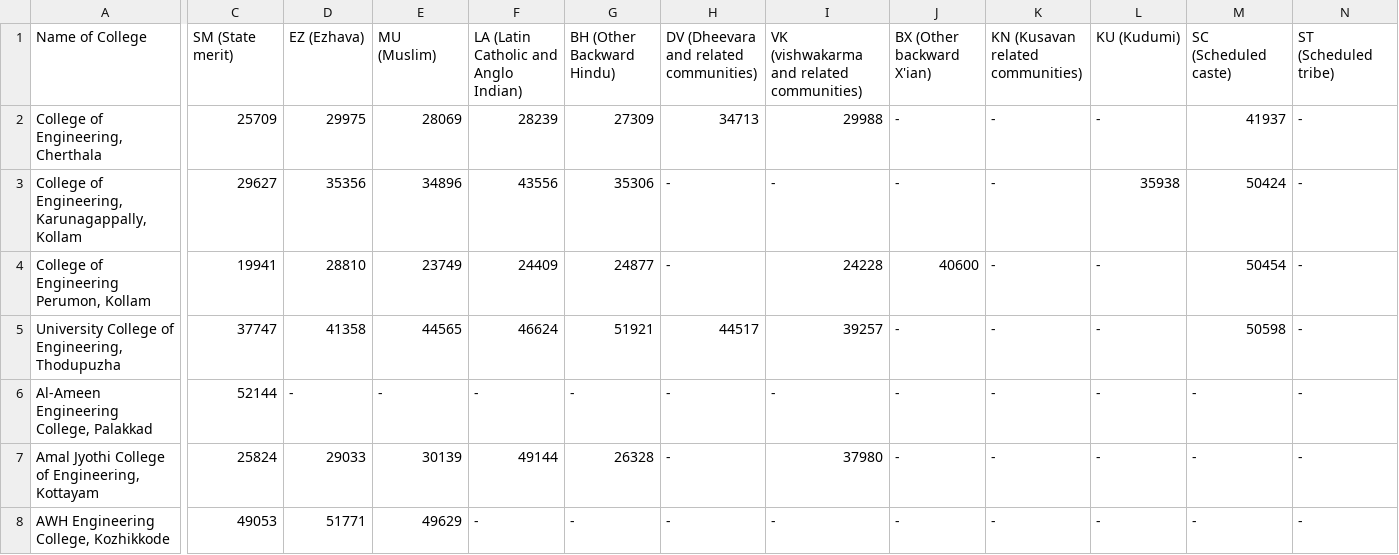
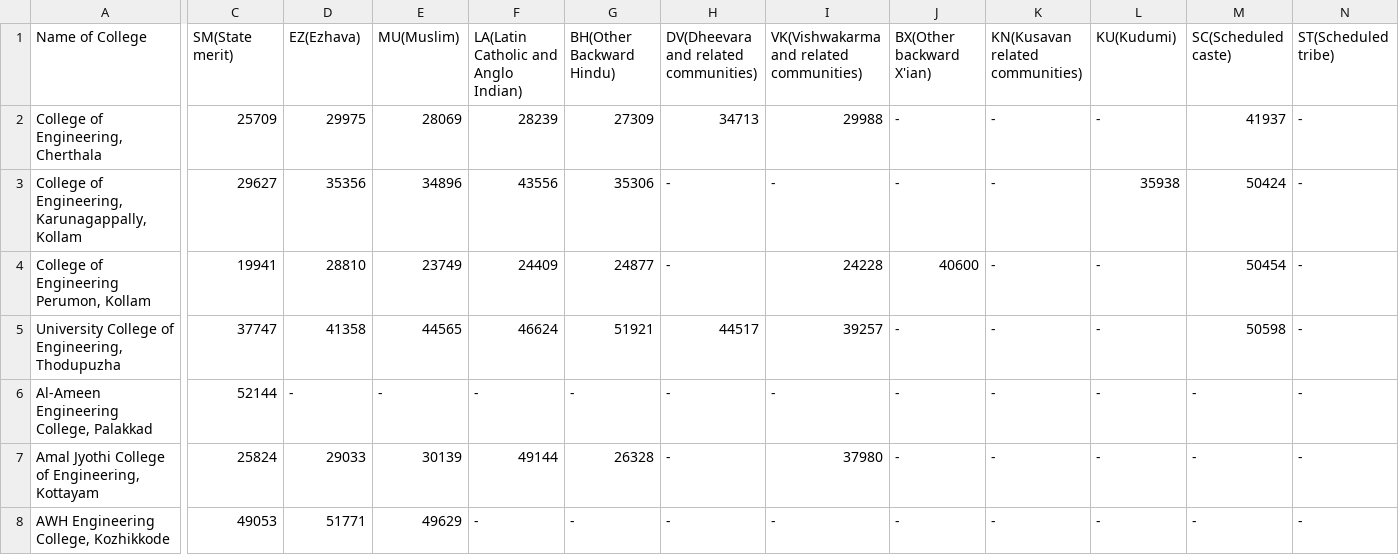
Before and after one commit to zafarlovesprogramming/KEAM-Cutoff-2025-TO-APPLY---Table-1, a TSV file: KEAM Cutoff 2025 TO APPLY - Table 1.tsv, drawn as a sheet; only a part is shown, gaps mark what is left out; the diff covers the shown part only; the diff names each change by its address in the sheet, - before the commit and + after, or states it on an @@ line.

Commit message:
KEAM Cutoff 2025 TO APPLY - Table 1.tsv

```diff
--- a/KEAM Cutoff 2025 TO APPLY - Table 1.tsv
+++ b/KEAM Cutoff 2025 TO APPLY - Table 1.tsv
-C1: SM (State merit)
+C1: SM(State merit)
-D1: EZ (Ezhava)
+D1: EZ(Ezhava)
-E1: MU (Muslim)
+E1: MU(Muslim)
-F1: LA (Latin Catholic and Anglo Indian)
+F1: LA(Latin Catholic and Anglo Indian)
-G1: BH (Other Backward Hindu)
+G1: BH(Other Backward Hindu)
-H1: DV (Dheevara and related communities)
+H1: DV(Dheevara and related communities)
-I1: VK (vishwakarma and related communities)
+I1: VK(Vishwakarma and related communities)
-J1: BX (Other backward X'ian)
+J1: BX(Other backward X'ian)
-K1: KN (Kusavan related communities)
+K1: KN(Kusavan related communities)
-L1: KU (Kudumi)
+L1: KU(Kudumi)
-M1: SC (Scheduled caste)
+M1: SC(Scheduled caste)
-N1: ST (Scheduled tribe)
+N1: ST(Scheduled tribe)
```
Also changed, not shown: 1 edited cell elsewhere in this file.
